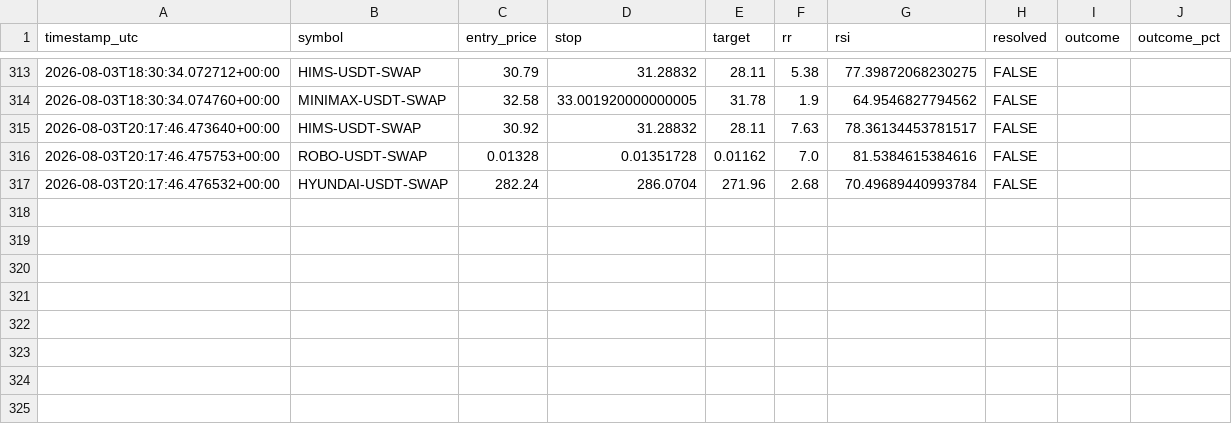
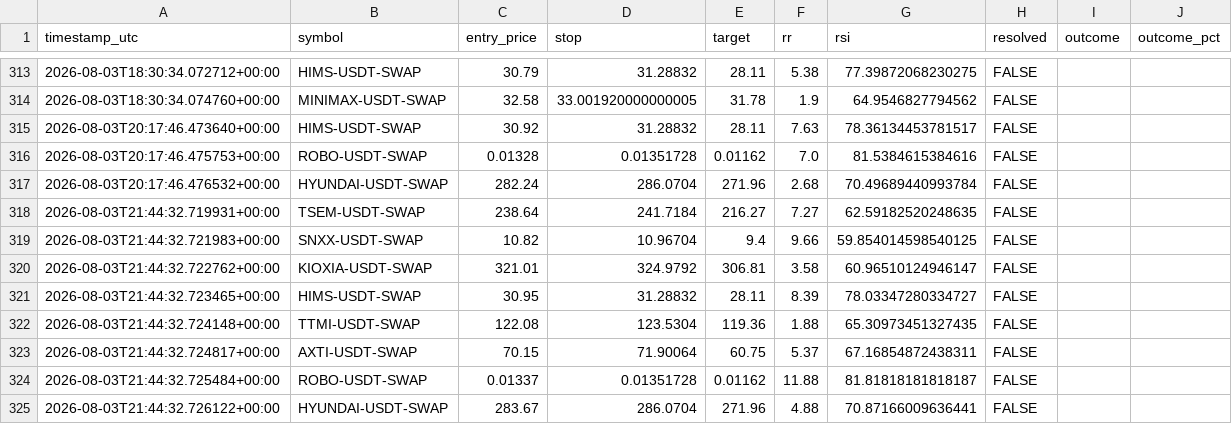
Before and after one commit to beceriksi/pailesortbulan, a CSV file: signals_log.csv, drawn as a sheet; only a part is shown, gaps mark what is left out; the diff names each change by its address in the sheet, - before the commit and + after, or states it on an @@ line.

```diff
--- a/signals_log.csv
+++ b/signals_log.csv
+row 318: 2026-08-03T21:44:32.719931+00:00 | TSEM-USDT-SWAP | 238.64 | 241.7184 | 216.27 | 7.27 | 62.59182520248635 | FALSE
+row 319: 2026-08-03T21:44:32.721983+00:00 | SNXX-USDT-SWAP | 10.82 | 10.96704 | 9.4 | 9.66 | 59.854014598540125 | FALSE
+row 320: 2026-08-03T21:44:32.722762+00:00 | KIOXIA-USDT-SWAP | 321.01 | 324.9792 | 306.81 | 3.58 | 60.96510124946147 | FALSE
+row 321: 2026-08-03T21:44:32.723465+00:00 | HIMS-USDT-SWAP | 30.95 | 31.28832 | 28.11 | 8.39 | 78.03347280334727 | FALSE
+row 322: 2026-08-03T21:44:32.724148+00:00 | TTMI-USDT-SWAP | 122.08 | 123.5304 | 119.36 | 1.88 | 65.30973451327435 | FALSE
+row 323: 2026-08-03T21:44:32.724817+00:00 | AXTI-USDT-SWAP | 70.15 | 71.90064 | 60.75 | 5.37 | 67.16854872438311 | FALSE
+row 324: 2026-08-03T21:44:32.725484+00:00 | ROBO-USDT-SWAP | 0.01337 | 0.01351728 | 0.01162 | 11.88 | 81.81818181818187 | FALSE
+row 325: 2026-08-03T21:44:32.726122+00:00 | HYUNDAI-USDT-SWAP | 283.67 | 286.0704 | 271.96 | 4.88 | 70.87166009636441 | FALSE
```
